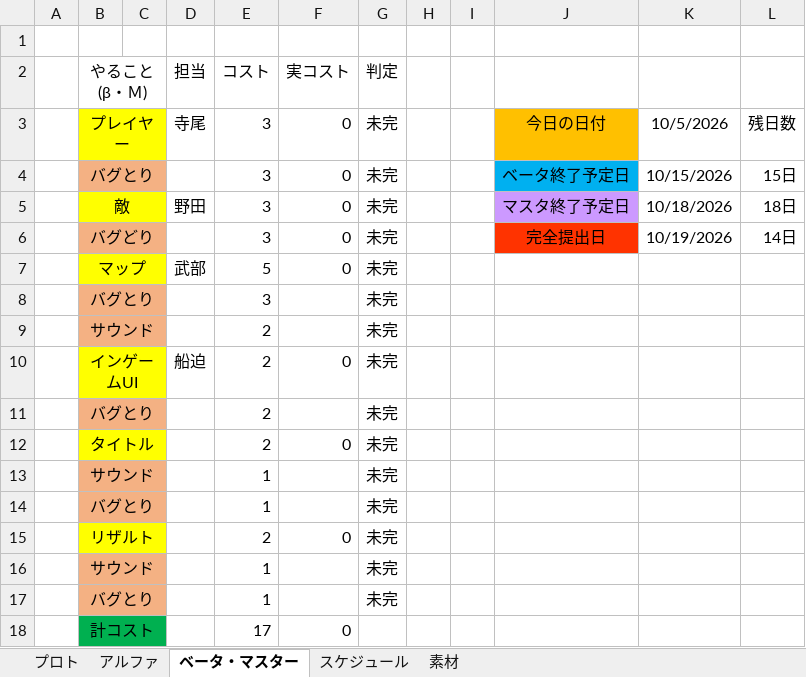
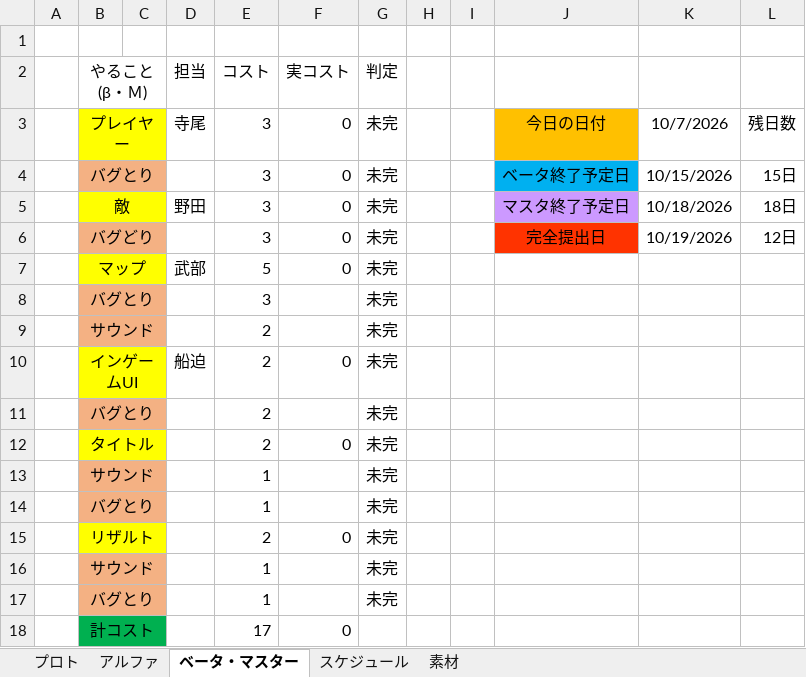
Before and after one commit to FunasakoYuga/GlassesGame, an Excel workbook: GlassesGameコスト表.xlsx, sheet ベータ・マスター, drawn as a sheet; values as stored, in another font and other column widths than the file's, no borders; the diff names each change by its address in the sheet, - before the commit and + after, or states it on an @@ line.

```diff
--- a/GlassesGameコスト表.xlsx (sheet ベータ・マスター)
+++ b/GlassesGameコスト表.xlsx (sheet ベータ・マスター)
-K3: 10/5/2026
+K3: 10/7/2026
-L6: 14日
+L6: 12日
```
Also changed, not shown: sheet アルファ, sheet プロト.
